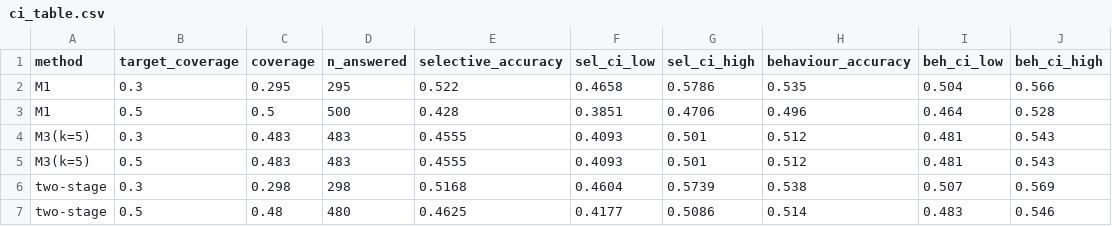
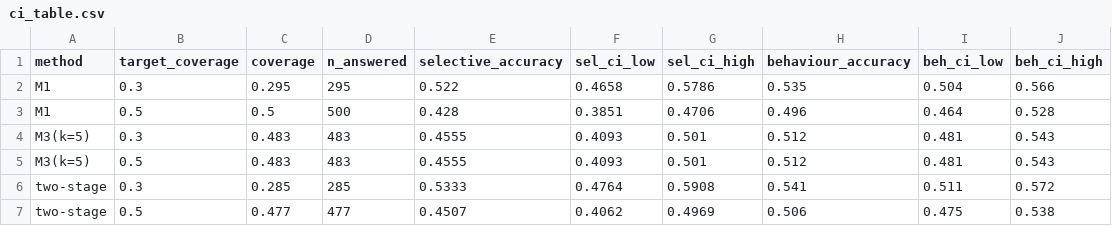
Before and after one commit to MC648472/NLP-Abstention-Project, a CSV file: results/ci_table.csv, drawn as a sheet; removed rows and columns are numbered as before the commit, all else as after; the diff names each change by its address in the sheet, - before the commit and + after, or states it on an @@ line.

```diff
--- a/results/ci_table.csv
+++ b/results/ci_table.csv
-row 6: two-stage | 0.3 | 0.298 | 298 | 0.5168 | 0.4604 | 0.5739 | 0.538 | 0.507 | 0.569
-row 7: two-stage | 0.5 | 0.48 | 480 | 0.4625 | 0.4177 | 0.5086 | 0.514 | 0.483 | 0.546
+row 6: two-stage | 0.3 | 0.285 | 285 | 0.5333 | 0.4764 | 0.5908 | 0.541 | 0.511 | 0.572
+row 7: two-stage | 0.5 | 0.477 | 477 | 0.4507 | 0.4062 | 0.4969 | 0.506 | 0.475 | 0.538
```
Also changed, not shown: figures/plot_data.csv, results/main_table_fixed_coverage.csv, 14 other files.
